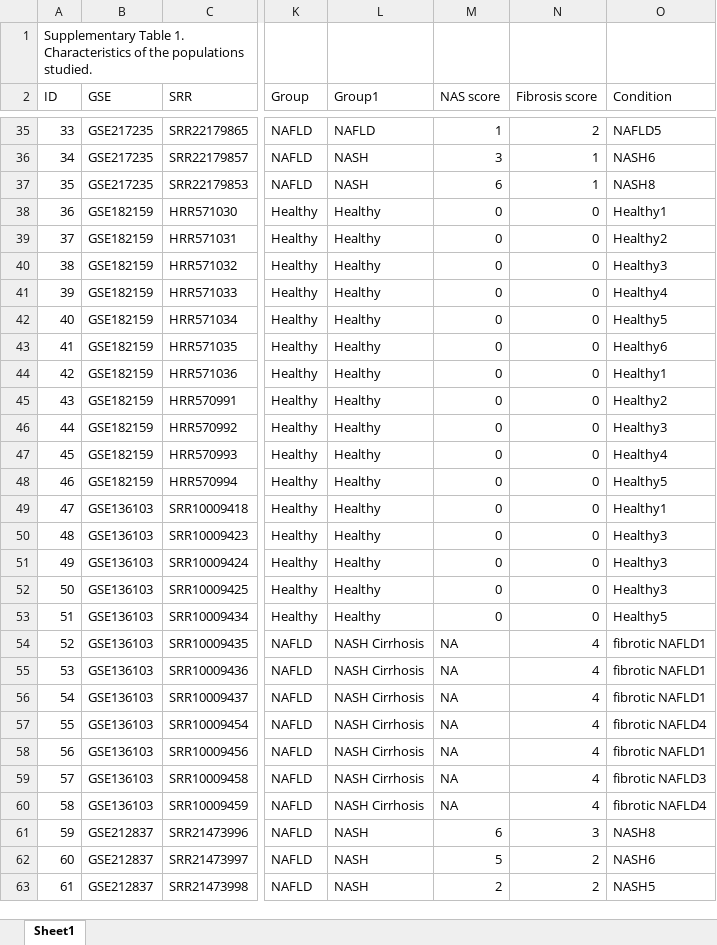
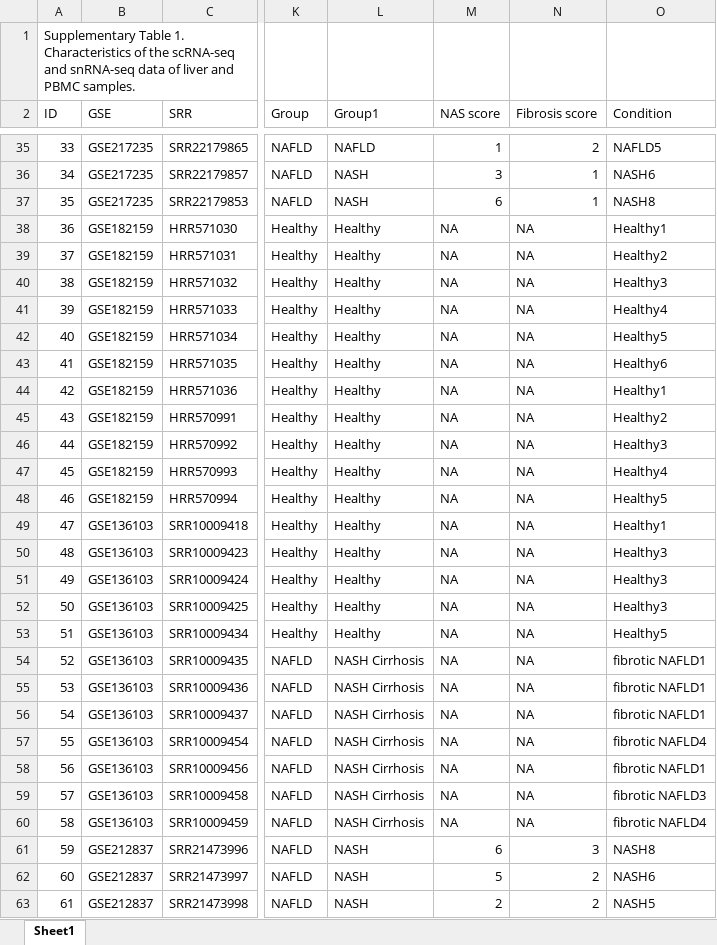
Before and after one commit to cynthia139/NAFLD-scRNA-seq, an Excel workbook: Data list.xlsx, sheet Sheet1, drawn as a sheet; only a part is shown, gaps mark what is left out; values as stored, in another font and other column widths than the file's, no borders; the diff covers the shown part only; the diff names each change by its address in the sheet, - before the commit and + after, or states it on an @@ line.

```diff
--- a/Data list.xlsx (sheet Sheet1)
+++ b/Data list.xlsx (sheet Sheet1)
-A1 (ID): …of the populations studied.
+A1 (ID): …of the scRNA-seq and snRNA-seq data of liver and PBMC samples.
-M38:M53 (NAS score): 0
+M38:M53 (NAS score): NA
-N38:N53 (Fibrosis score): 0
+N38:N53 (Fibrosis score): NA
-N54:N60 (Fibrosis score): 4
+N54:N60 (Fibrosis score): NA
```
Also changed, not shown: 54 edited cells elsewhere in this sheet.
